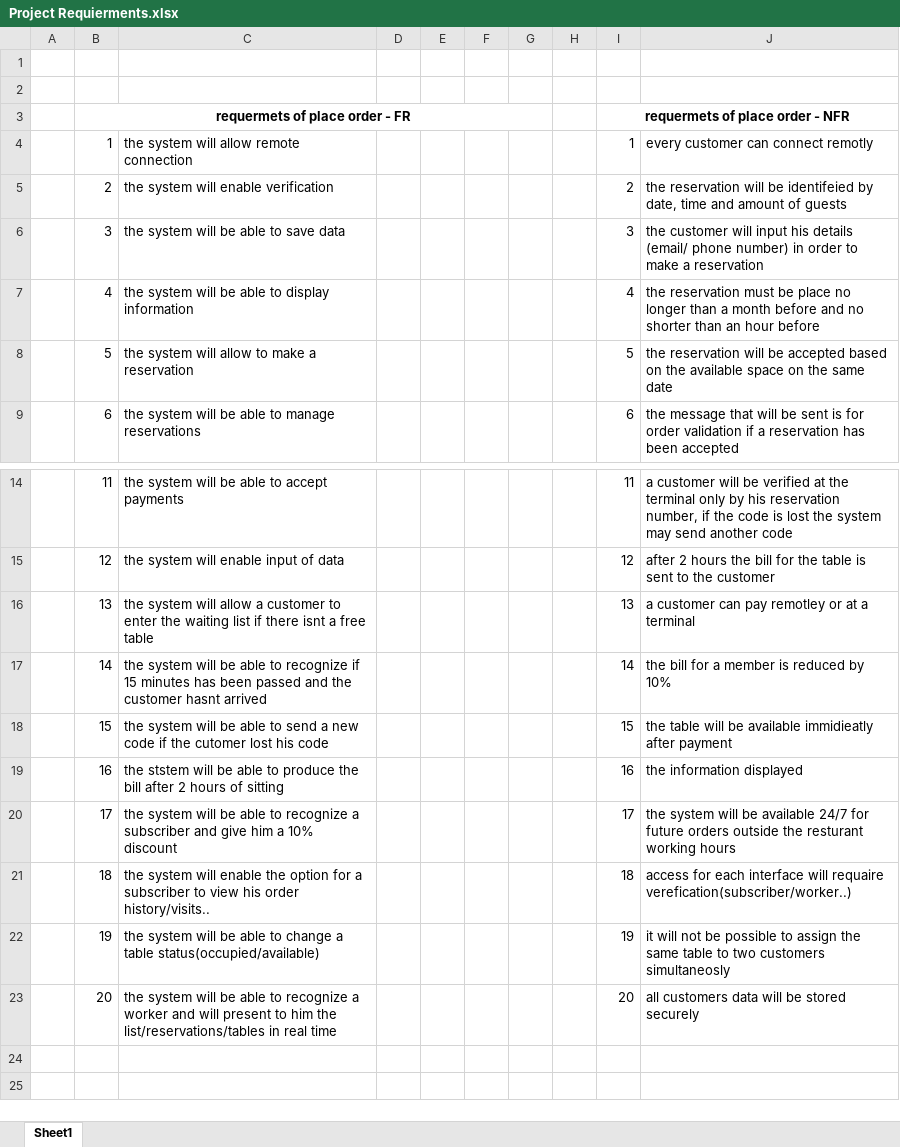
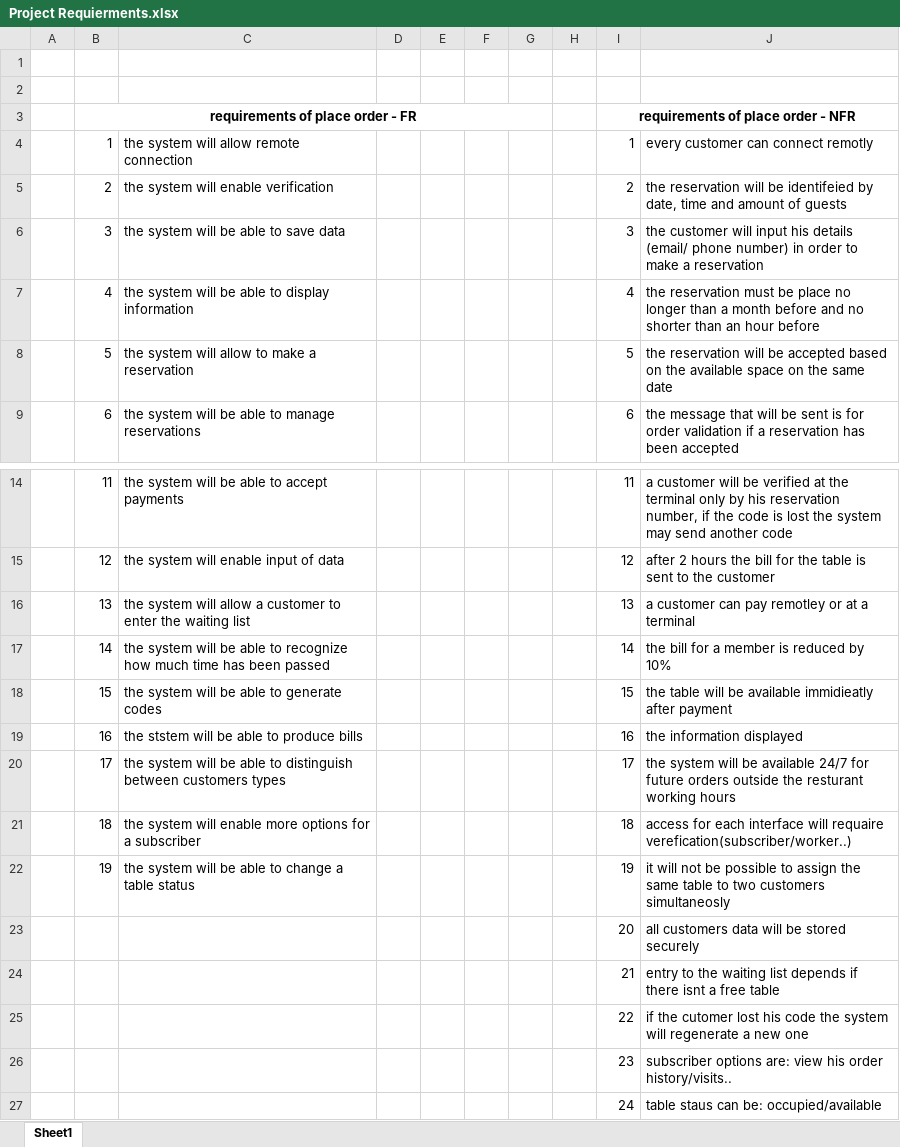
Before and after one commit to d-hessen/BistroProject, an Excel workbook: Project Requierments.xlsx, sheet Sheet1, drawn as a sheet; only a part is shown, gaps mark what is left out; values as stored, in another font and other column widths than the file's, no borders; charts and pictures not drawn; the diff names each change by its address in the sheet, - before the commit and + after, or states it on an @@ line.

Commit message:
update FR and NFR reuirements

```diff
--- a/Project Requierments.xlsx (sheet Sheet1)
+++ b/Project Requierments.xlsx (sheet Sheet1)
-B3: requermets of place order - FR
+B3: requirements of place order - FR
-I3: requermets of place order - NFR
+I3: requirements of place order - NFR
-C16: …waiting list if there isnt a free table
+C16: …waiting list
-C17: …to recognize if 15 minutes has been passed and the customer hasnt arrived
+C17: …to recognize how much time has been passed
-C18: …able to send a new code if the cutomer lost his code
+C18: …able to generate codes
-C19: …to produce the bill after 2 hours of sitting
+C19: …to produce bills
-C20: …able to recognize a subscriber and give him a 10% discount
+C20: …able to distinguish between customers types
-C21: …will enable the option for a subscriber to view his order history/visits..
+C21: …will enable more options for a subscriber
-C22: …a table status(occupied/available)
+C22: …a table status
-B23: 20
+B23: (empty)
-C23: the system will be able to recognize a worker and will present to him the list/reservations/tables in real time
+C23: (empty)
+row 24:  |  |  |  |  |  |  |  | 21 | entry to the waiting list depends if there isnt a free table
+row 25:  |  |  |  |  |  |  |  | 22 | if the cutomer lost his code the system will regenerate a new one
+row 26:  |  |  |  |  |  |  |  | 23 | subscriber options are: view his order history/visits..
+row 27:  |  |  |  |  |  |  |  | 24 | table staus can be: occupied/available
```
